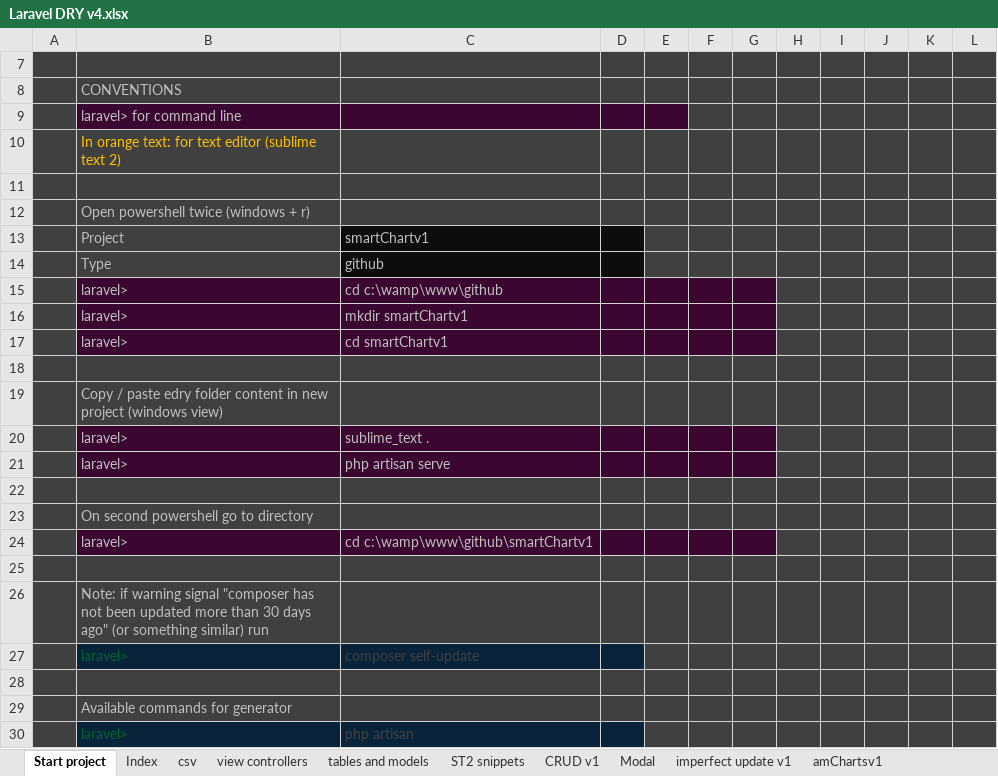
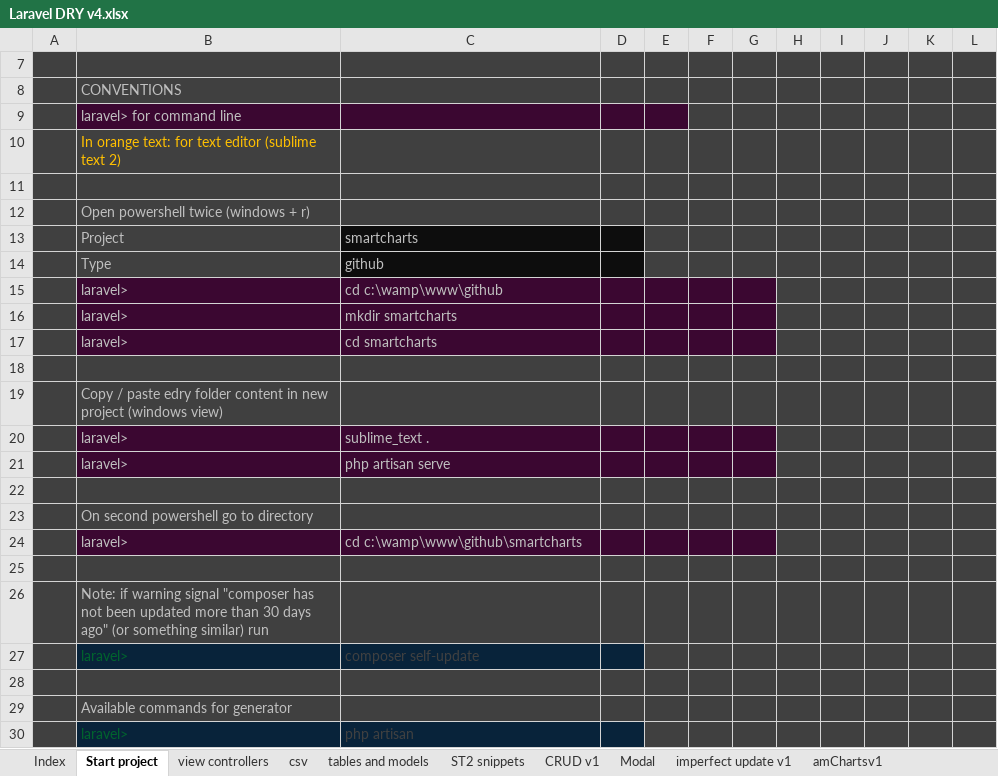
Before and after one commit to alejoto/edry2, an Excel workbook: public/support docs/Laravel DRY v4.xlsx, sheet Start project, drawn as a sheet; only a part is shown; values as stored, in another font and other column widths than the file's, no borders; charts and pictures not drawn; the diff names each change by its address in the sheet, - before the commit and + after, or states it on an @@ line.

Commit message:
Icon & snippets improvement

```diff
--- a/public/support docs/Laravel DRY v4.xlsx (sheet Start project)
+++ b/public/support docs/Laravel DRY v4.xlsx (sheet Start project)
@@ sheet tab order changed: Index | Start project | view controllers | csv | tables and models | ST2 snippets | CRUD v1 | Modal | imperfect update v1 | amChartsv1 @@
-C13: smartChartv1
+C13: smartcharts
-C16: mkdir smartChartv1
+C16: mkdir smartcharts
-C17: cd smartChartv1
+C17: cd smartcharts
-C24: cd c:\wamp\www\github\smartChartv1
+C24: cd c:\wamp\www\github\smartcharts
```
Also changed, not shown: sheet tables and models, sheet ST2 snippets, sheet Laravel mail v1, sheet csv, sheet git commands, sheet view controllers, hidden cells, charts or pictures.
